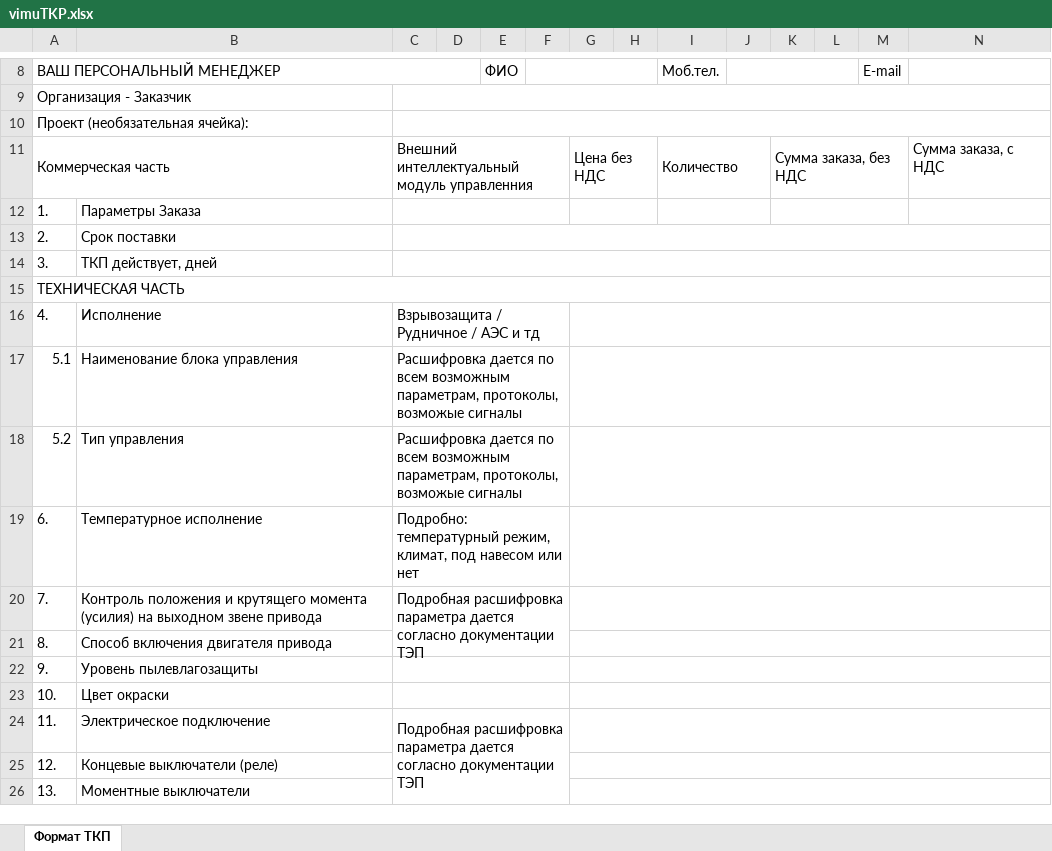
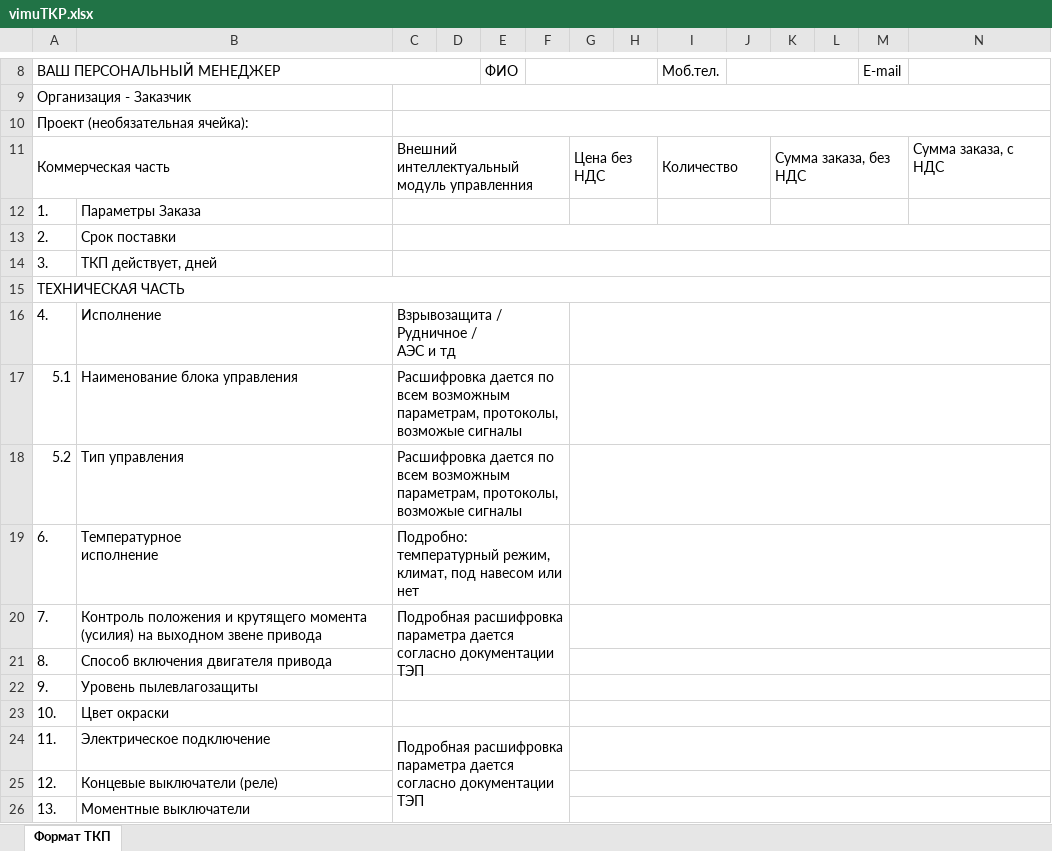
Before and after one commit to Fullofb3ans/EMK, an Excel workbook: amk-main-public/public/vimuTKP.xlsx, sheet Формат ТКП, drawn as a sheet; only a part is shown, gaps mark what is left out; values as stored, in another font and other column widths than the file's, no cell formats; charts and pictures not drawn; ↵ is a line break in a cell; the diff names each change by its address in the sheet, - before the commit and + after, or states it on an @@ line.

```diff
--- a/amk-main-public/public/vimuTKP.xlsx (sheet Формат ТКП)
+++ b/amk-main-public/public/vimuTKP.xlsx (sheet Формат ТКП)
-C16: Взрывозащита / Рудничное / АЭС и тд
+C16: Взрывозащита / Рудничное / ↵ АЭС и тд
-B19: Температурное исполнение
+B19: Температурное ↵ исполнение
```
Also changed, not shown: cell formats, charts or pictures, amk-main-public/public/classicTKP.xlsx, amk-main-public/public/ep4TKP.xlsx, 2 other files.
